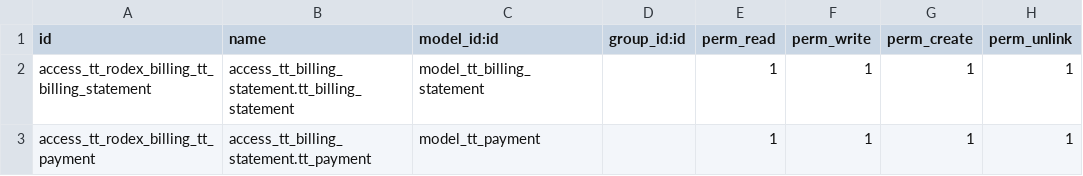
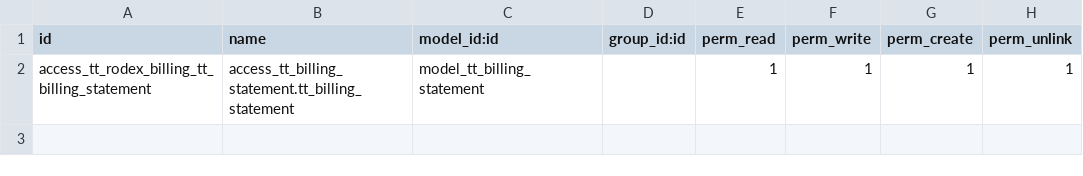
Before and after one commit to andygunawan96/odoo12_addons_tour_travel, a CSV file: tt_rodex_billing/security/ir.model.access.csv, drawn as a sheet; the diff names each change by its address in the sheet, - before the commit and + after, or states it on an @@ line.

```diff
--- a/tt_rodex_billing/security/ir.model.access.csv
+++ b/tt_rodex_billing/security/ir.model.access.csv
-row 3: access_tt_rodex_billing_tt_payment | access_tt_billing_statement.tt_payment | model_tt_payment |  | 1 | 1 | 1 | 1
```
Also changed, not shown: 10 other files.
